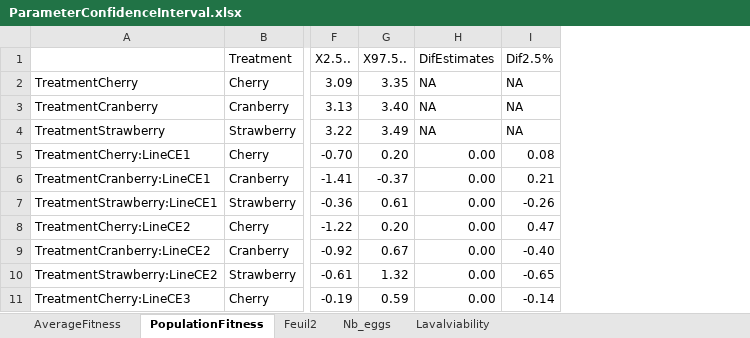
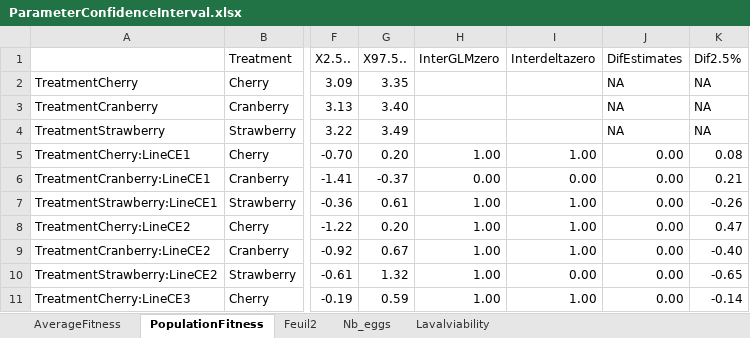
Before and after one commit to nrode/AnalysisEvolExp2020, an Excel workbook: reports/ParameterConfidenceInterval.xlsx, sheet PopulationFitness, drawn as a sheet; only a part is shown, gaps mark what is left out; values as stored, in another font and other column widths than the file's, no borders; the diff names each change by its address in the sheet, - before the commit and + after, or states it on an @@ line.

Commit message:
:cat: compare the two estimtes of 95%CI

```diff
--- a/reports/ParameterConfidenceInterval.xlsx (sheet PopulationFitness)
+++ b/reports/ParameterConfidenceInterval.xlsx (sheet PopulationFitness)
+column H, rows 1-11: InterGLMzero |  |  |  | 1.00 | 0.00 | 1.00 | 1.00 | 1.00 | 1.00 | 1.00
+column I, rows 1-11: Interdeltazero |  |  |  | 1.00 | 0.00 | 1.00 | 1.00 | 1.00 | 0.00 | 1.00
```
Also changed, not shown: formulas that keep their value.
